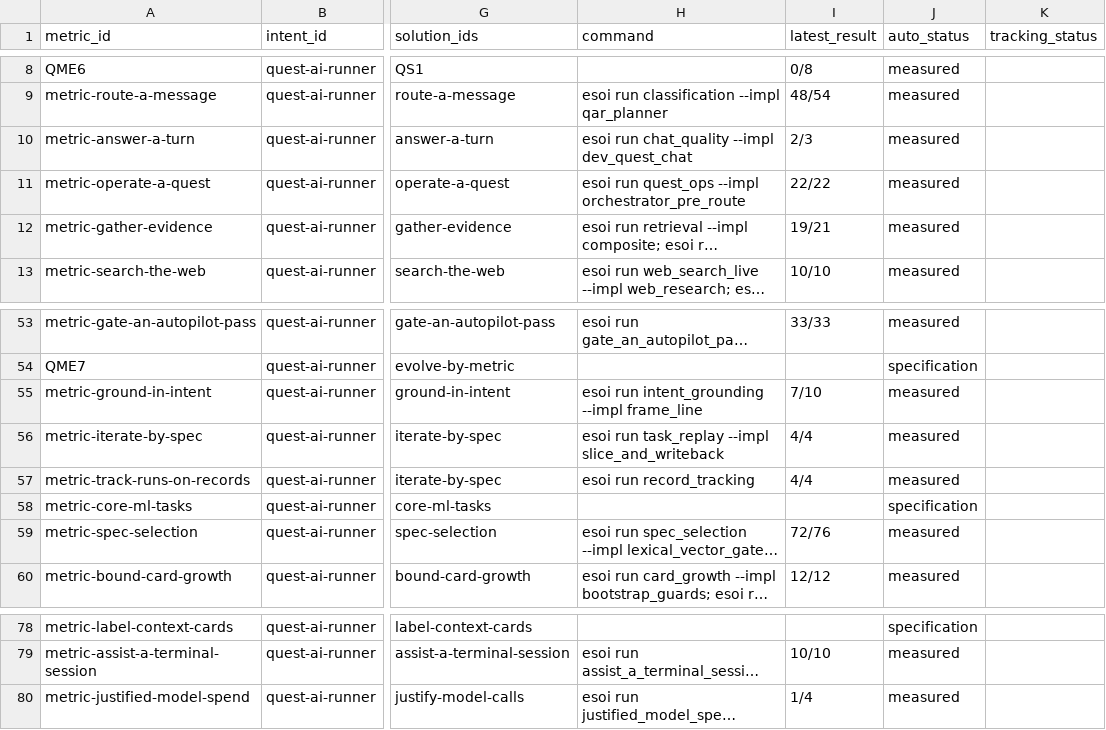
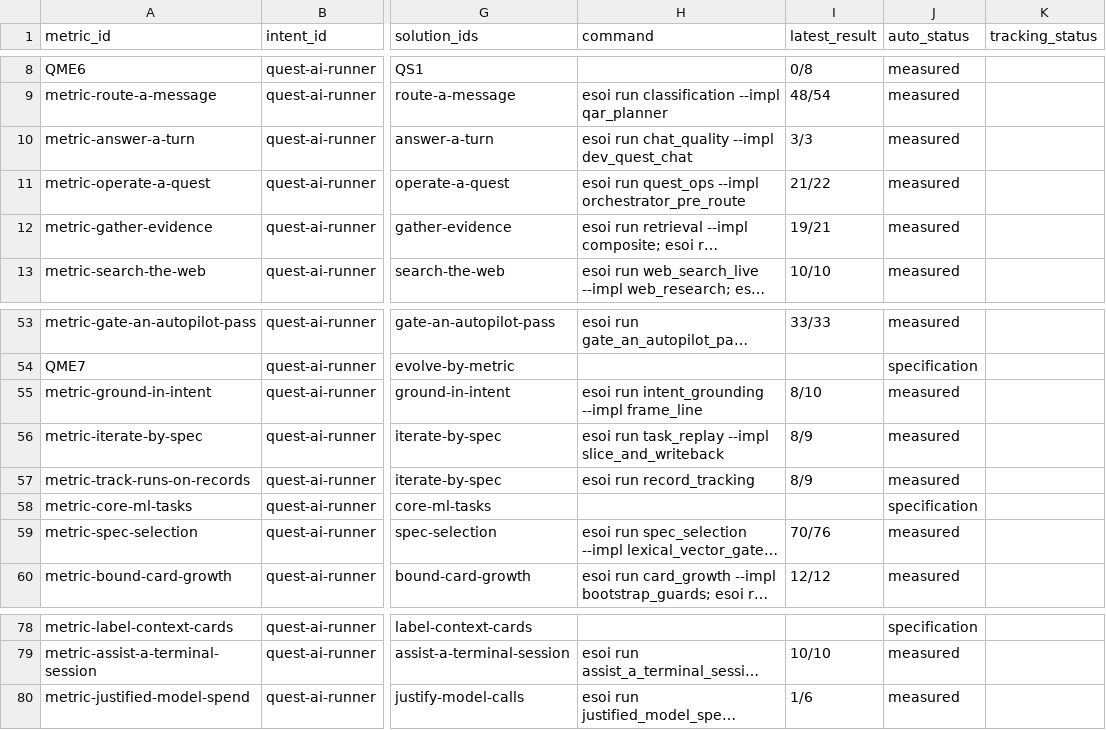
Before and after one commit to SpiritualData/quest-ai-runner, a CSV file: esoi/tracker/metrics.csv, drawn as a sheet; only a part is shown, gaps mark what is left out; long unchanged cells end in …; the diff names each change by its address in the sheet, - before the commit and + after, or states it on an @@ line.

```diff
--- a/esoi/tracker/metrics.csv
+++ b/esoi/tracker/metrics.csv
-I10 (latest_result): 2/3
+I10 (latest_result): 3/3
-I11 (latest_result): 22/22
+I11 (latest_result): 21/22
-I55 (latest_result): 7/10
+I55 (latest_result): 8/10
-I56:I57 (latest_result): 4/4
+I56:I57 (latest_result): 8/9
-I59 (latest_result): 72/76
+I59 (latest_result): 70/76
-I80 (latest_result): 1/4
+I80 (latest_result): 1/6
```
Also changed, not shown: esoi/tracker/implementations.csv, esoi/tracker/solutions.csv, 2 other files.
